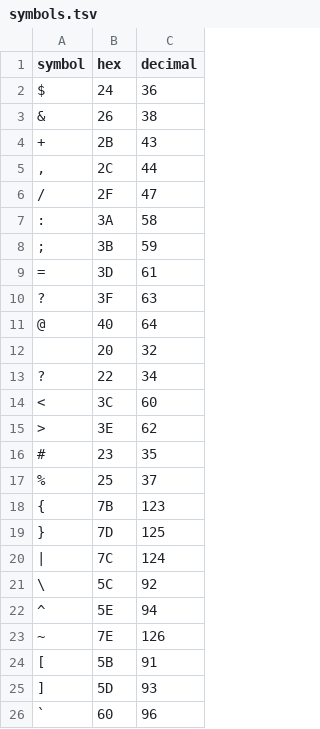
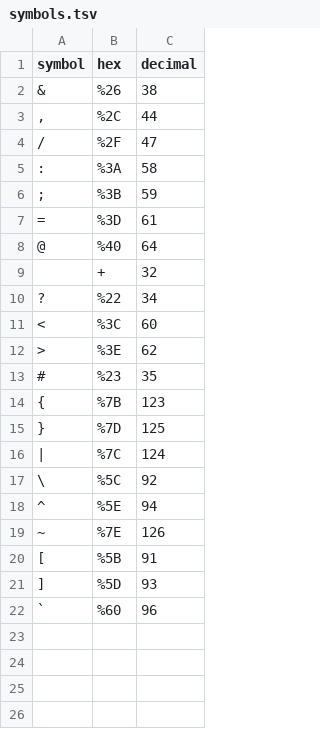
Before and after one commit to DevasishMahato/CodeMarket, a TSV file: symbols.tsv, drawn as a sheet.

```diff
--- a/symbols.tsv
+++ b/symbols.tsv
@@ -1,26 +1,22 @@
 symbol	hex	decimal
-$	24	36
-&	26	38
-+	2B	43
-,	2C	44
-/	2F	47
-:	3A	58
-;	3B	59
-=	3D	61
-?	3F	63
-@	40	64
- 	20	32
-?	22	34
-<	3C	60
->	3E	62
-#	23	35
-%	25	37
-{	7B	123
-}	7D	125
-|	7C	124
-\	5C	92
-^	5E	94
-~	7E	126
-[	5B	91
-]	5D	93
-`	60	96
+&	%26	38
+,	%2C	44
+/	%2F	47
+:	%3A	58
+;	%3B	59
+=	%3D	61
+@	%40	64
+ 	+	32
+?	%22	34
+<	%3C	60
+>	%3E	62
+#	%23	35
+{	%7B	123
+}	%7D	125
+|	%7C	124
+\	%5C	92
+^	%5E	94
+~	%7E	126
+[	%5B	91
+]	%5D	93
+`	%60	96
```
Also changed, not shown: 2 other files.
